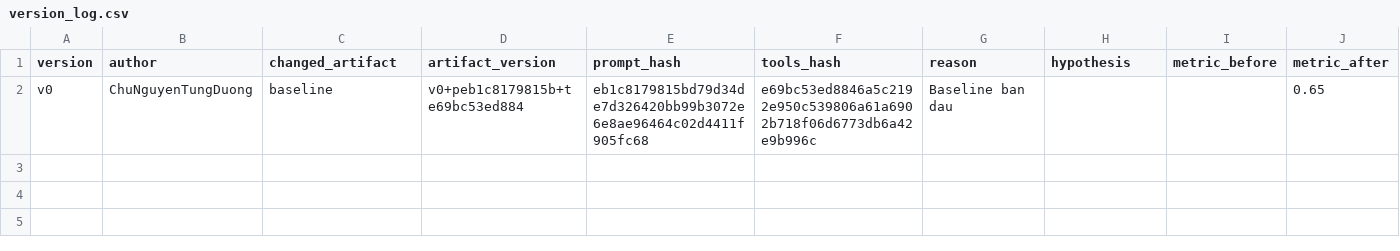
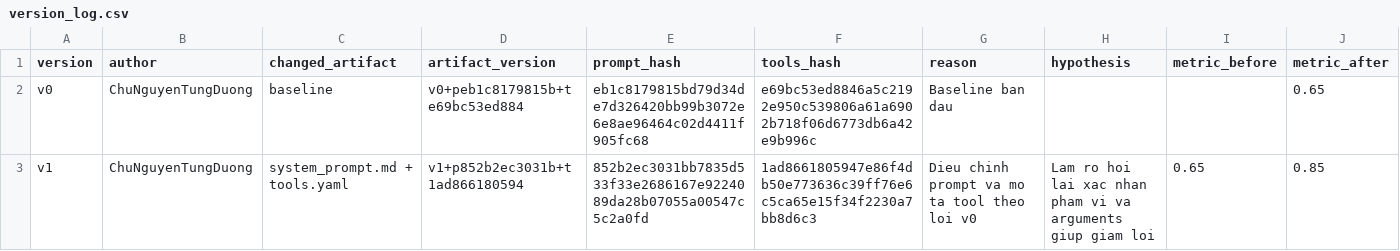
Before and after one commit to lit1numyt/K5-L3B-DAY03-4x6.1Sol-ResearchAgentToolEval, a CSV file: starter_v0/artifacts/version_log.csv, drawn as a sheet; only a part is shown; rows hold the shown columns only; the diff names each change by its address in the sheet, - before the commit and + after, or states it on an @@ line.

```diff
--- a/starter_v0/artifacts/version_log.csv
+++ b/starter_v0/artifacts/version_log.csv
+row 3: v1 | ChuNguyenTungDuong | system_prompt.md + tools.yaml | v1+p852b2ec3031b+t1ad866180594 | 852b2ec3031bb7835d533f33e2686167e9224089da28b07055a00547c5c2a0fd | 1ad8661805947e86f4db50e773636c39ff76e6c5ca65e15f34f2230a7bb8d6c3 | Dieu chinh prompt va mo ta tool theo loi v0 | Lam ro hoi lai xac nhan pham vi va arguments giup giam loi | 0.65 | 0.85
```
Also changed, not shown: 2 other files.
